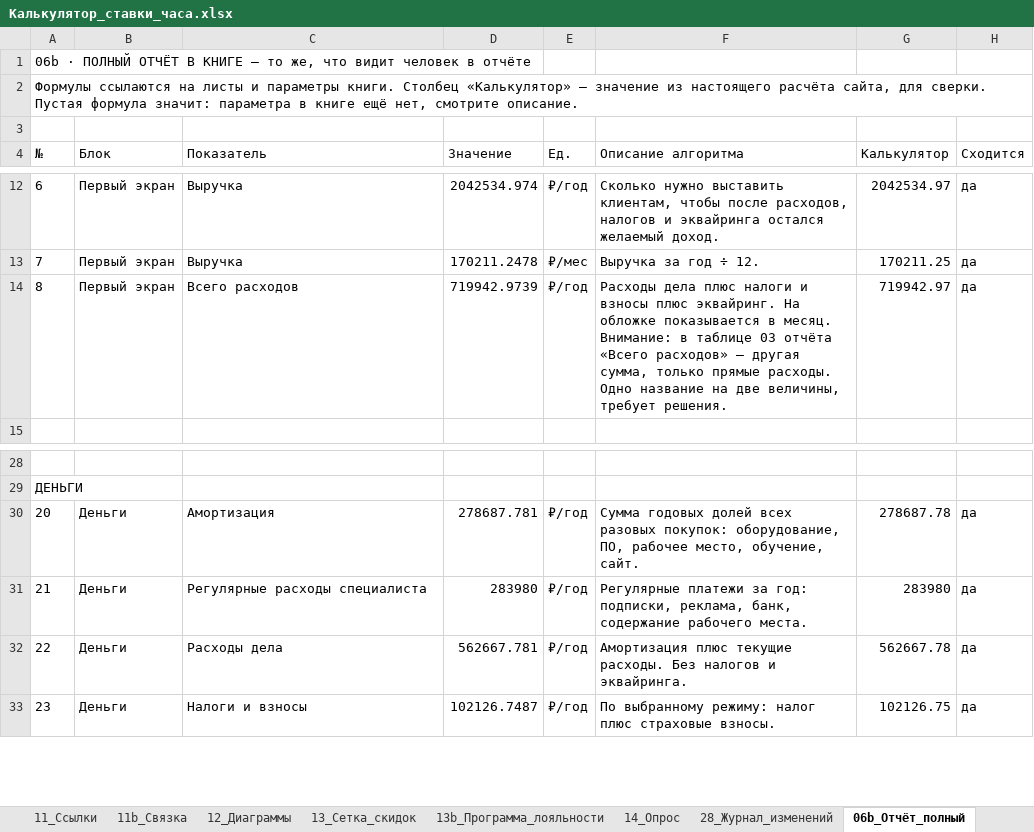
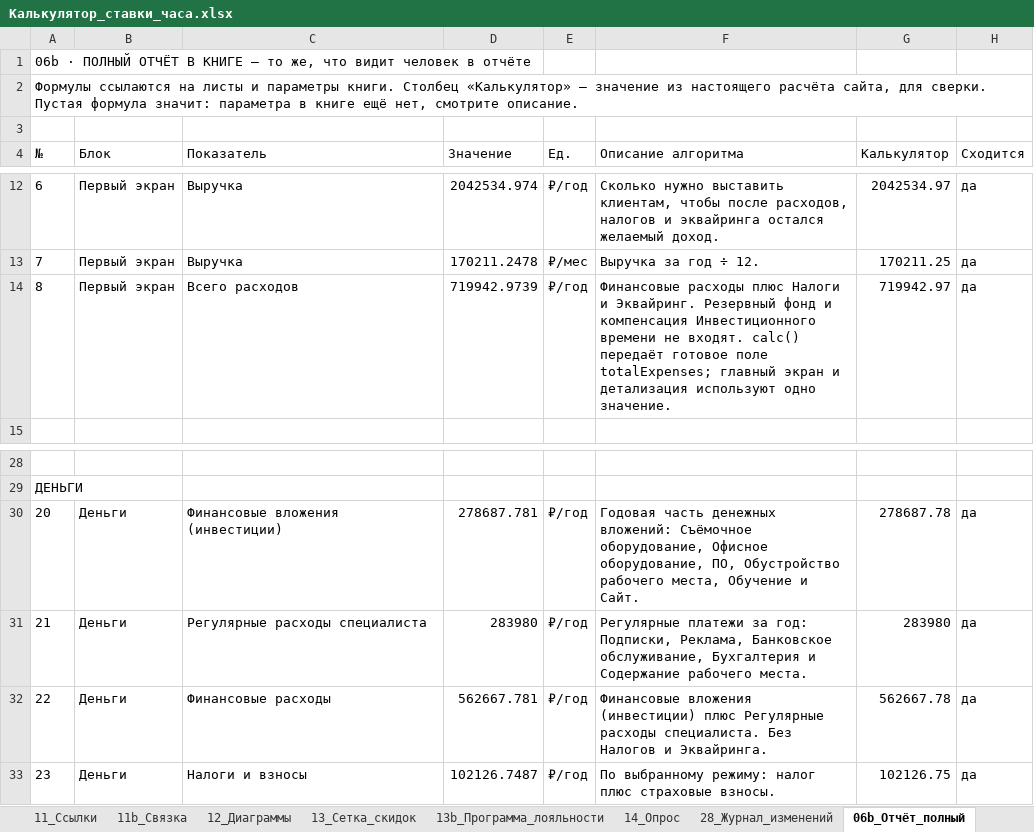
Before and after one commit to artcr618-web/Schetix_Photographer, an Excel workbook: Книга/Калькулятор_ставки_часа.xlsx, sheet 06b_Отчёт_полный, drawn as a sheet; only a part is shown, gaps mark what is left out; values as stored, in another font and other column widths than the file's, no borders; the diff names each change by its address in the sheet, - before the commit and + after, or states it on an @@ line.

```diff
--- a/Книга/Калькулятор_ставки_часа.xlsx (sheet 06b_Отчёт_полный)
+++ b/Книга/Калькулятор_ставки_часа.xlsx (sheet 06b_Отчёт_полный)
-F14 (Описание алгоритма): Расходы дела плюс налоги и взносы плюс эквайринг. На обложке показывается в месяц. Внимание: в таблице 03 отчёта «Всего расходов» — другая сумма, только прямые расходы. Одно название на две величины, требует решения.
+F14 (Описание алгоритма): Финансовые расходы плюс Налоги и Эквайринг. Резервный фонд и компенсация Инвестиционного времени не входят. calc() передаёт готовое поле totalExpenses; главный экран и детализация используют одно значение.
-C30 (Показатель): Амортизация
+C30 (Показатель): Финансовые вложения (инвестиции)
-F30 (Описание алгоритма): Сумма годовых долей всех разовых покупок: оборудование, ПО, рабочее место, обучение, сайт.
+F30 (Описание алгоритма): Годовая часть денежных вложений: Съёмочное оборудование, Офисное оборудование, ПО, Обустройство рабочего места, Обучение и Сайт.
-F31 (Описание алгоритма): …за год: подписки, реклама, банк, содержание рабочего места.
+F31 (Описание алгоритма): …за год: Подписки, Реклама, Банковское обслуживание, Бухгалтерия и Содержание рабочего места.
-C32 (Показатель): Расходы дела
+C32 (Показатель): Финансовые расходы
-F32 (Описание алгоритма): Амортизация плюс текущие расходы. Без налогов и эквайринга.
+F32 (Описание алгоритма): Финансовые вложения (инвестиции) плюс Регулярные расходы специалиста. Без Налогов и Эквайринга.
```
Also changed, not shown: sheet Состав, sheet 15_Реестр_полей, sheet 01_Глоссарий, 21 other files.
